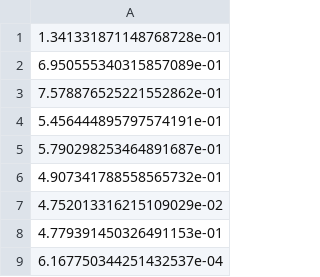
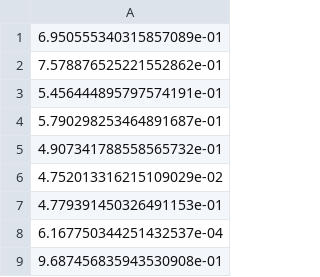
Before and after one commit to jpm0112/CLSupplyChain, a CSV file: alpha.csv, drawn as a sheet.

```diff
--- a/alpha.csv
+++ b/alpha.csv
@@ -1,2 +1 @@
-1.341331871148768728e-01
 6.950555340315857089e-01
@@ -9 +8,2 @@
 6.167750344251432537e-04
+9.687456835943530908e-01
```
Also changed, not shown: beta.csv, lamda.csv, 2 other files.
